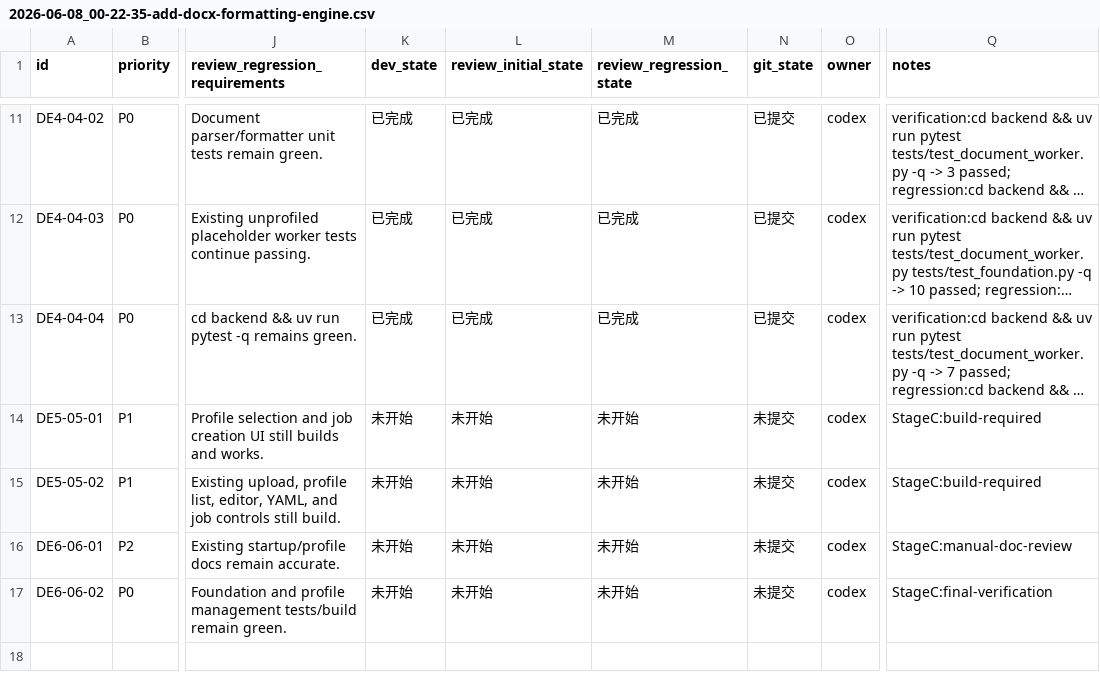
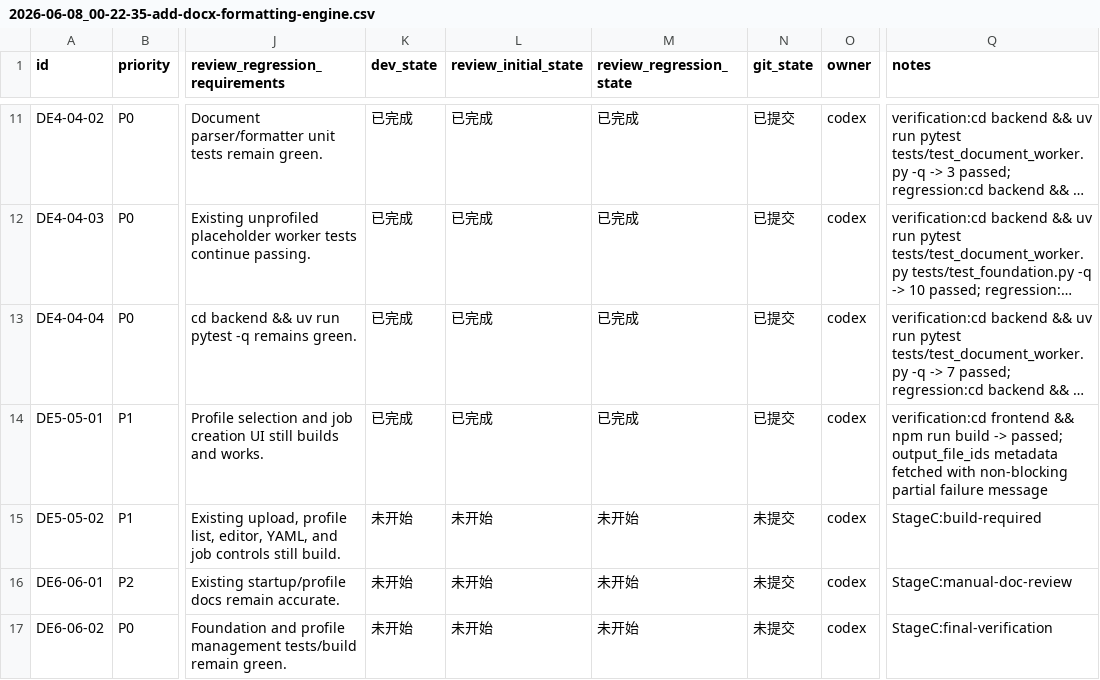
Before and after one commit to hhhx-lab/perfect-dcox, a CSV file: issues/2026-06-08_00-22-35-add-docx-formatting-engine.csv, drawn as a sheet; only a part is shown, gaps mark what is left out; long unchanged cells end in …; the diff names each change by its address in the sheet, - before the commit and + after, or states it on an @@ line.

Commit message:
[DE5-05-01] Load output file metadata in frontend task panel

```diff
--- a/issues/2026-06-08_00-22-35-add-docx-formatting-engine.csv
+++ b/issues/2026-06-08_00-22-35-add-docx-formatting-engine.csv
-K14 (dev_state): 未开始
+K14 (dev_state): 已完成
-L14 (review_initial_state): 未开始
+L14 (review_initial_state): 已完成
-M14 (review_regression_state): 未开始
+M14 (review_regression_state): 已完成
-N14 (git_state): 未提交
+N14 (git_state): 已提交
-Q14 (notes): StageC:build-required
+Q14 (notes): verification:cd frontend && npm run build -> passed; output_file_ids metadata fetched with non-blocking partial failure message
```
Also changed, not shown: 2 other files.
